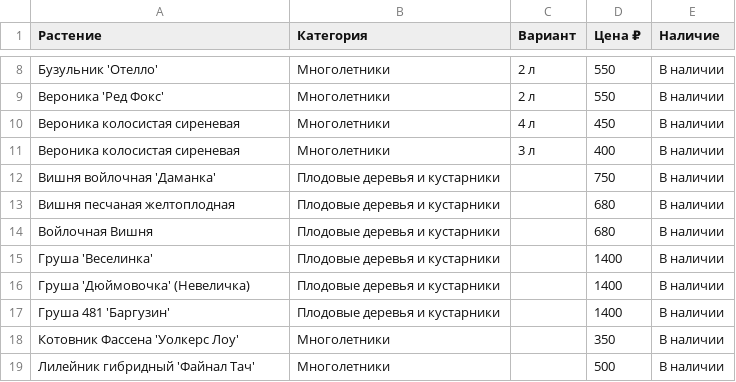
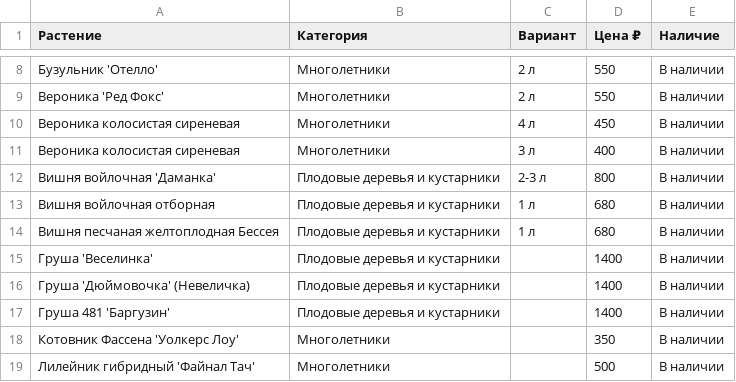
Before and after one commit to i-romanoff/chudni-sad, a CSV file: data/price.csv, drawn as a sheet; only a part is shown, gaps mark what is left out.

```diff
--- a/data/price.csv
+++ b/data/price.csv
@@ -11,5 +11,5 @@
 Вероника колосистая сиреневая;Многолетники;3 л;400;В наличии
-Вишня войлочная 'Даманка';Плодовые деревья и кустарники;;750;В наличии
-Вишня песчаная желтоплодная;Плодовые деревья и кустарники;;680;В наличии
-Войлочная Вишня;Плодовые деревья и кустарники;;680;В наличии
+Вишня войлочная 'Даманка';Плодовые деревья и кустарники;2-3 л;800;В наличии
+Вишня войлочная отборная;Плодовые деревья и кустарники;1 л;680;В наличии
+Вишня песчаная желтоплодная Бессея;Плодовые деревья и кустарники;1 л;680;В наличии
 Груша 'Веселинка';Плодовые деревья и кустарники;;1400;В наличии
```
Also changed, not shown: 1 other file.
